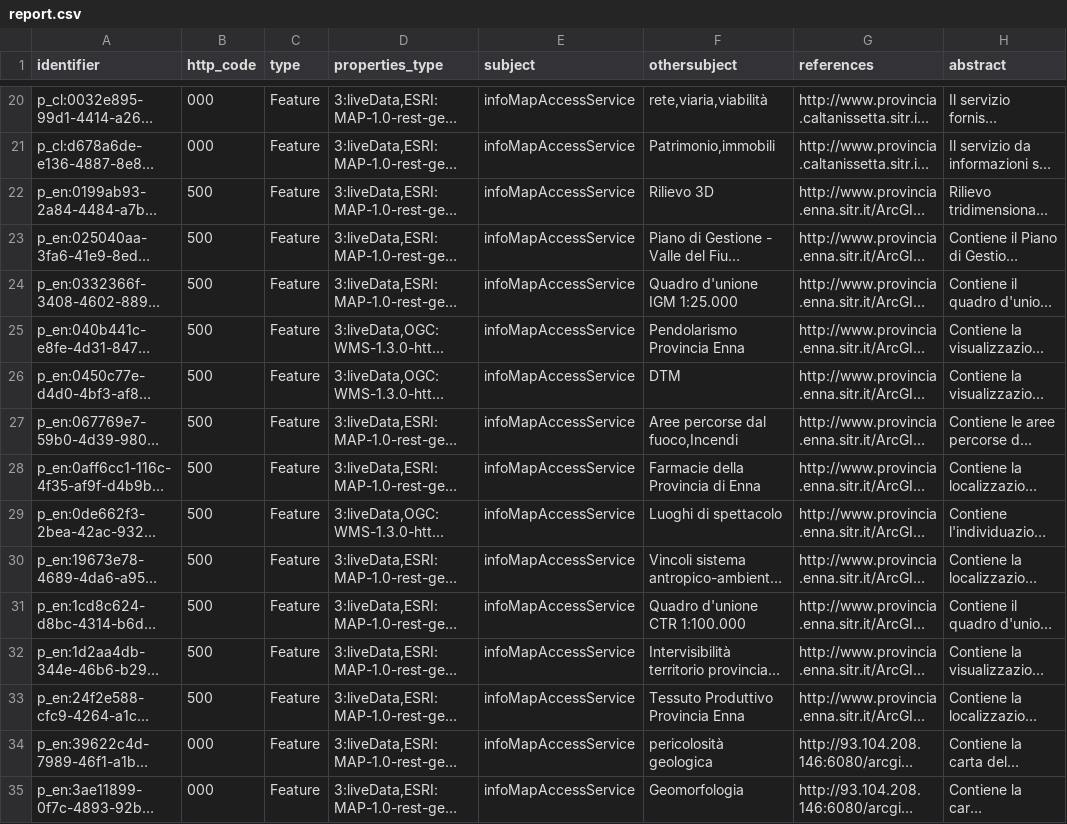
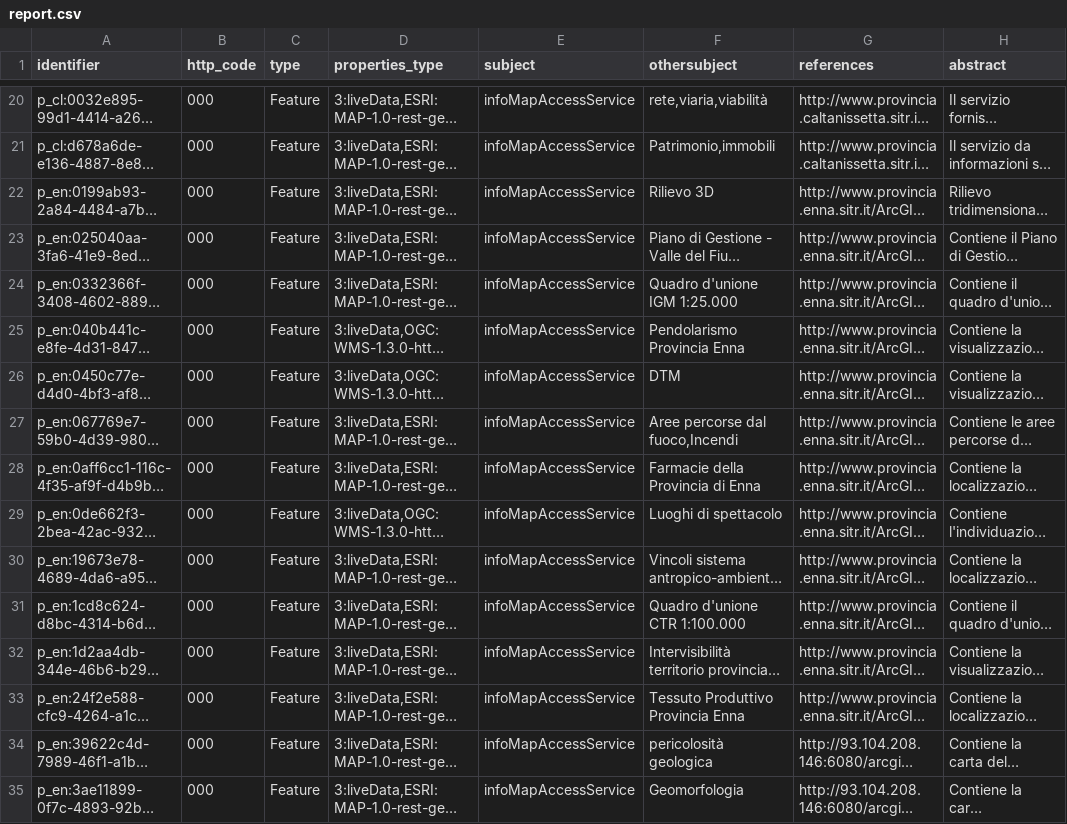
Before and after one commit to aborruso/playground, a CSV file: monitoraggio/sitrSicilia/report.csv, drawn as a sheet; only a part is shown, gaps mark what is left out; long unchanged cells end in …; the diff covers the shown part only; the diff names each change by its address in the sheet, - before the commit and + after, or states it on an @@ line.

```diff
--- a/monitoraggio/sitrSicilia/report.csv
+++ b/monitoraggio/sitrSicilia/report.csv
-B22:B33 (http_code): 500
+B22:B33 (http_code): 000
```
Also changed, not shown: 46 edited cells elsewhere in this file, monitoraggio/sitrSicilia/check_http.csv, monitoraggio/sitrSicilia/check_http_old.csv, 3 other files.
